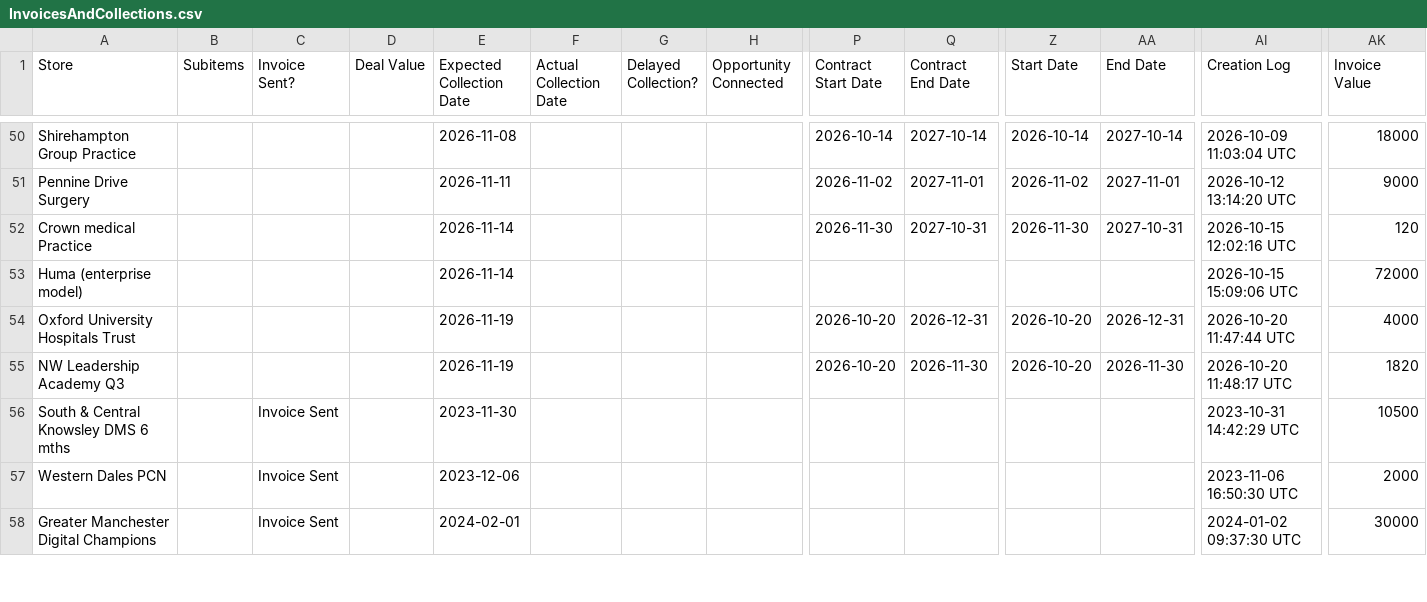
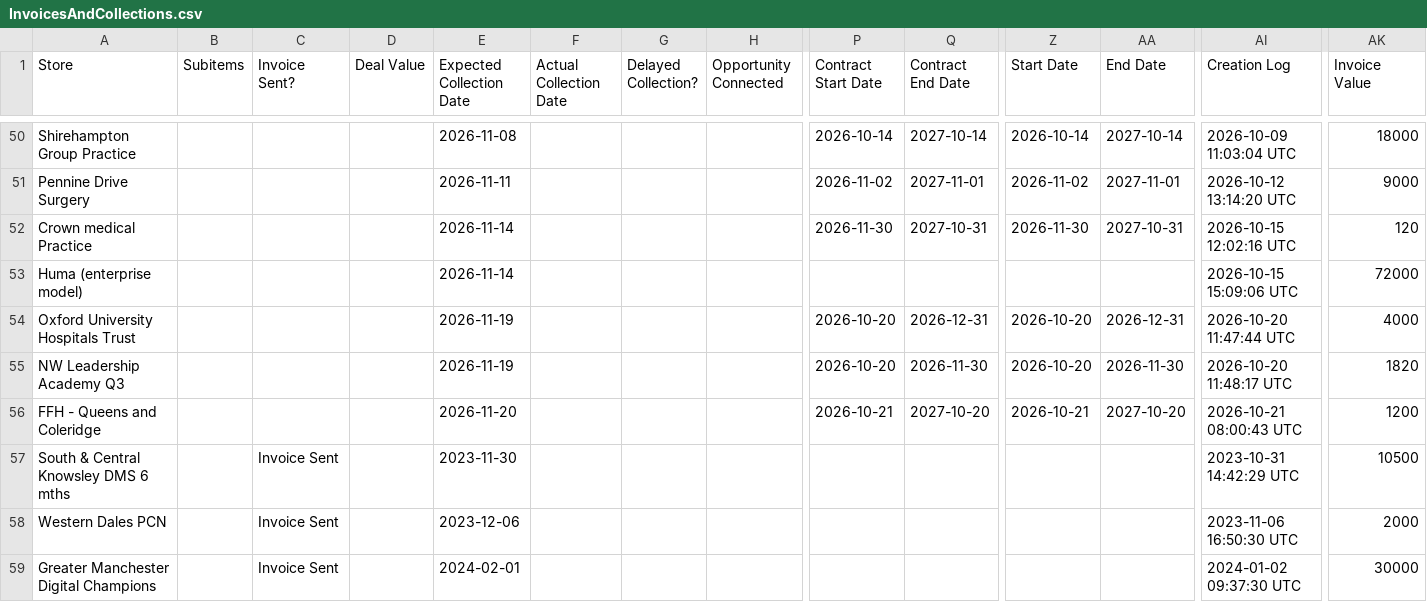
Before and after one commit to JCRedmoorHealth/vercel-mcp-python, a CSV file: Boards data/InvoicesAndCollections.csv, drawn as a sheet; only a part is shown, gaps mark what is left out; rows hold the shown columns only; the diff names each change by its address in the sheet, - before the commit and + after, or states it on an @@ line.

```diff
--- a/Boards data/InvoicesAndCollections.csv
+++ b/Boards data/InvoicesAndCollections.csv
+row 56: FFH - Queens and Coleridge |  |  |  | 2026-11-20 |  |  |  | 2026-10-21 | 2027-10-20 | 2026-10-21 | 2027-10-20 | 2026-10-21 08:00:43 UTC | 1200
```
Also changed, not shown: Boards data/OpportunitiesBoard.csv, Boards data/SMMSMasterList.csv, 1 other file.
